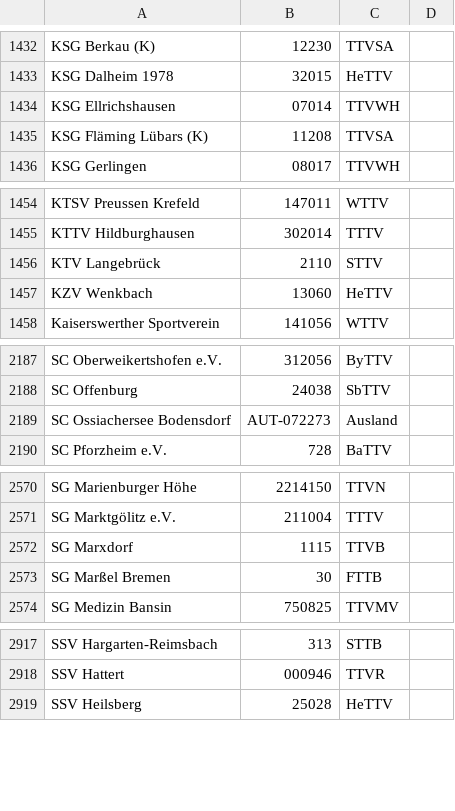
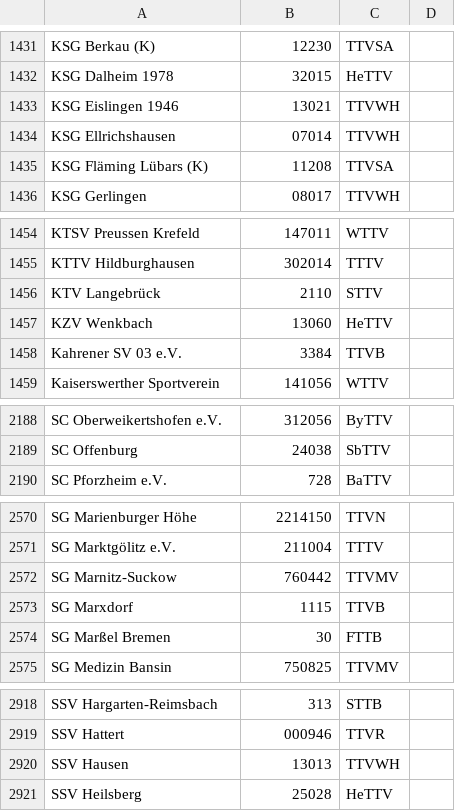
Before and after one commit to docpitz/myTTR, a CSV file: myTTR/src/main/res/raw/vereine.csv, drawn as a sheet; only a part is shown, gaps mark what is left out; removed rows and columns are numbered as before the commit, all else as after; the diff covers the shown part only; the diff names each change by its address in the sheet, - before the commit and + after, or states it on an @@ line.

```diff
--- a/myTTR/src/main/res/raw/vereine.csv
+++ b/myTTR/src/main/res/raw/vereine.csv
+row 1433: KSG Eislingen 1946 | 13021 | TTVWH
+row 1458: Kahrener SV 03 e.V. | 3384 | TTVB
-row 2189: SC Ossiachersee Bodensdorf | AUT-072273 | Ausland
+row 2572: SG Marnitz-Suckow | 760442 | TTVMV
+row 2920: SSV Hausen | 13013 | TTVWH
```
Also changed, not shown: 15 added rows, 7 removed rows and 66 edited cells elsewhere in this file.
